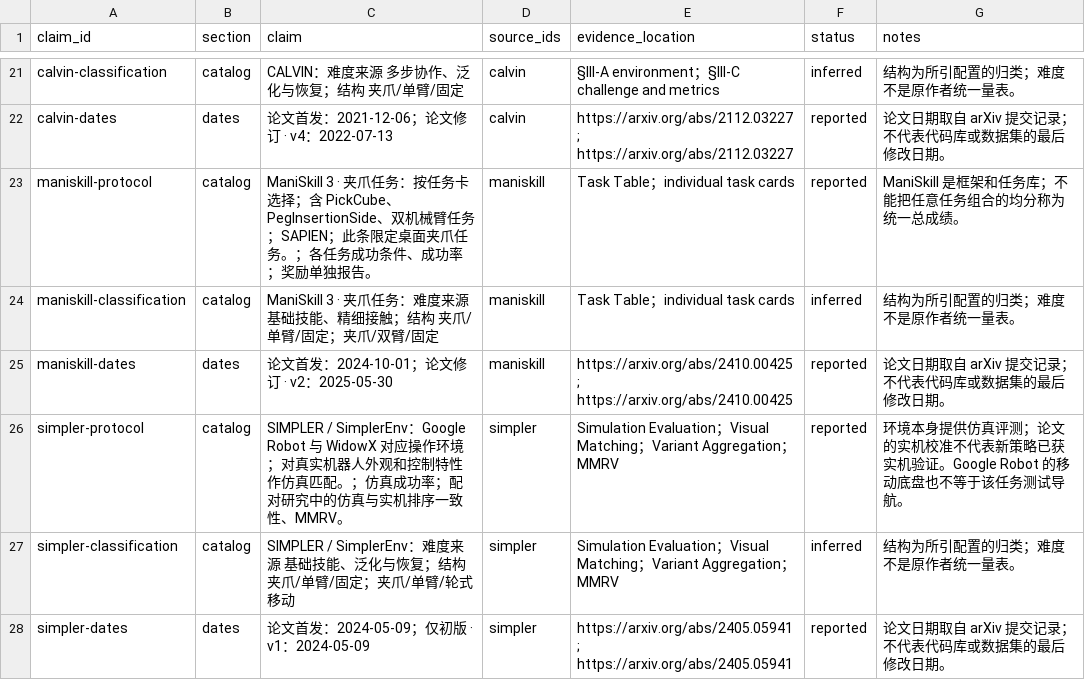
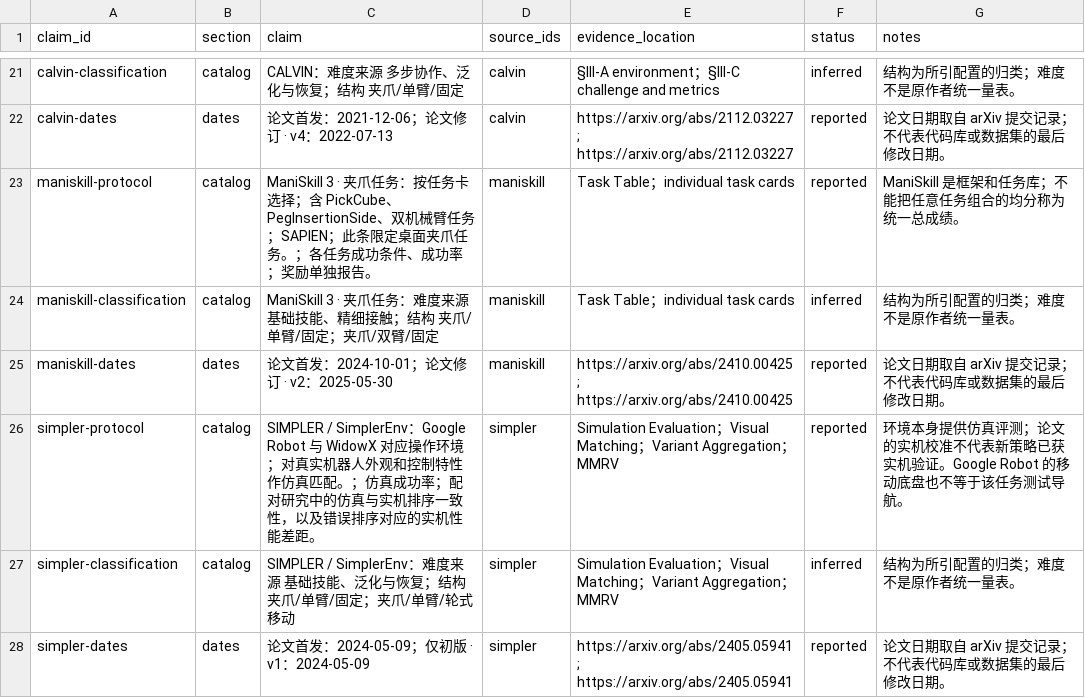
Before and after one commit to Shi-Soul/Shi-Soul.github.io, a CSV file: agent/evaluation/research/claim-evidence-matrix.csv, drawn as a sheet; only a part is shown, gaps mark what is left out.

Commit message:
Clarify evaluation terms and document catalog maintenance

```diff
--- a/agent/evaluation/research/claim-evidence-matrix.csv
+++ b/agent/evaluation/research/claim-evidence-matrix.csv
@@ -25,3 +25,3 @@
 "maniskill-dates","dates","论文首发：2024-10-01；论文修订 · v2：2025-05-30","maniskill","https://arxiv.org/abs/2410.00425 ; https://arxiv.org/abs/2410.00425","reported","论文日期取自 arXiv 提交记录；不代表代码库或数据集的最后修改日期。"
-"simpler-protocol","catalog","SIMPLER / SimplerEnv：Google Robot 与 WidowX 对应操作环境；对真实机器人外观和控制特性作仿真匹配。；仿真成功率；配对研究中的仿真与实机排序一致性、MMRV。","simpler","Simulation Evaluation；Visual Matching；Variant Aggregation；MMRV","reported","环境本身提供仿真评测；论文的实机校准不代表新策略已获实机验证。Google Robot 的移动底盘也不等于该任务测试导航。"
+"simpler-protocol","catalog","SIMPLER / SimplerEnv：Google Robot 与 WidowX 对应操作环境；对真实机器人外观和控制特性作仿真匹配。；仿真成功率；配对研究中的仿真与实机排序一致性，以及错误排序对应的实机性能差距。","simpler","Simulation Evaluation；Visual Matching；Variant Aggregation；MMRV","reported","环境本身提供仿真评测；论文的实机校准不代表新策略已获实机验证。Google Robot 的移动底盘也不等于该任务测试导航。"
 "simpler-classification","catalog","SIMPLER / SimplerEnv：难度来源 基础技能、泛化与恢复；结构 夹爪/单臂/固定；夹爪/单臂/轮式移动","simpler","Simulation Evaluation；Visual Matching；Variant Aggregation；MMRV","inferred","结构为所引配置的归类；难度不是原作者统一量表。"
```
Also changed, not shown: 5 other files.
